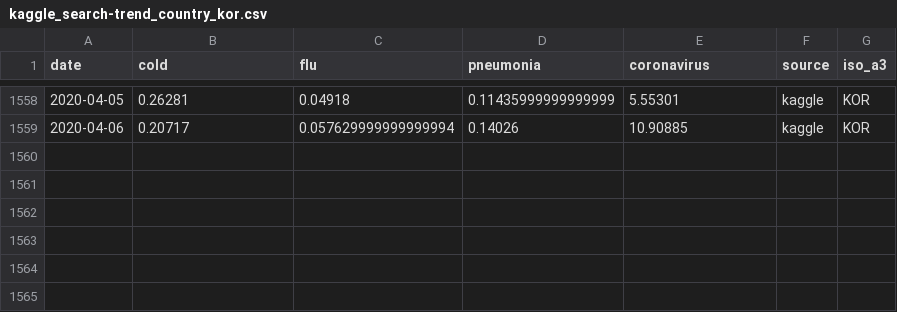
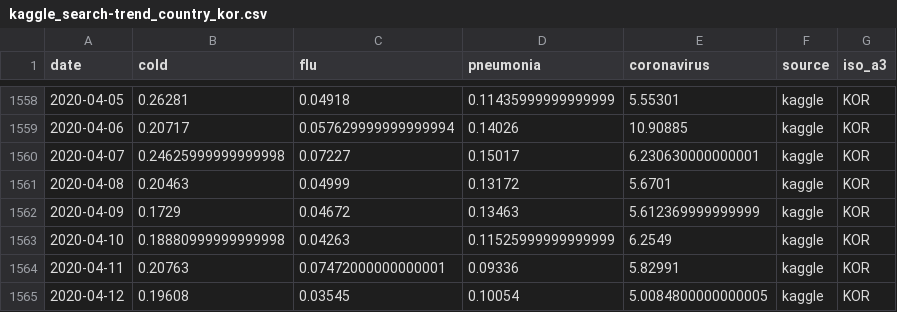
Before and after one commit to COVIDmodeling/covid19_data, a CSV file: data/kor/covid/kaggle_search-trend_country_kor.csv, drawn as a sheet; only a part is shown, gaps mark what is left out; the diff names each change by its address in the sheet, - before the commit and + after, or states it on an @@ line.

```diff
--- a/data/kor/covid/kaggle_search-trend_country_kor.csv
+++ b/data/kor/covid/kaggle_search-trend_country_kor.csv
+row 1560: 2020-04-07 | 0.24625999999999998 | 0.07227 | 0.15017 | 6.230630000000001 | kaggle | KOR
+row 1561: 2020-04-08 | 0.20463 | 0.04999 | 0.13172 | 5.6701 | kaggle | KOR
+row 1562: 2020-04-09 | 0.1729 | 0.04672 | 0.13463 | 5.612369999999999 | kaggle | KOR
+row 1563: 2020-04-10 | 0.18880999999999998 | 0.04263 | 0.11525999999999999 | 6.2549 | kaggle | KOR
+row 1564: 2020-04-11 | 0.20763 | 0.07472000000000001 | 0.09336 | 5.82991 | kaggle | KOR
+row 1565: 2020-04-12 | 0.19608 | 0.03545 | 0.10054 | 5.0084800000000005 | kaggle | KOR
```
Also changed, not shown: data/ita/covid/pcm-dpc_case-death-test-hospitalized_state_ita.csv, data/kor/covid/kaggle_age-case-death_country_kor.csv, 12 other files.
